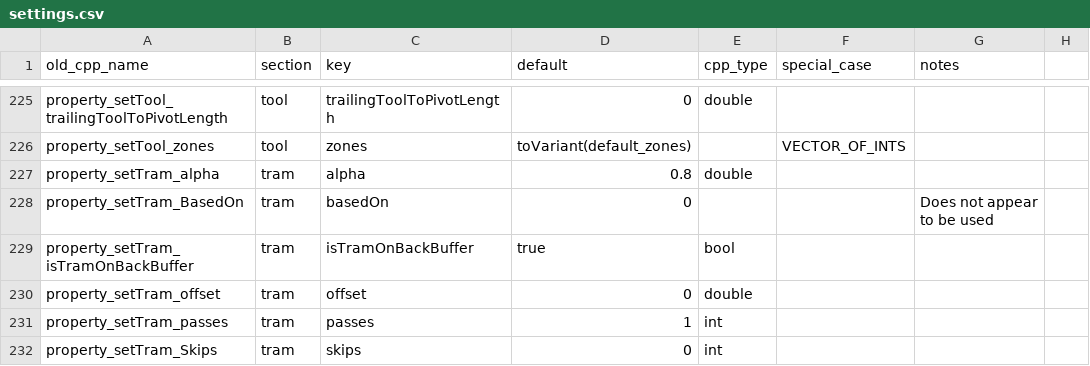
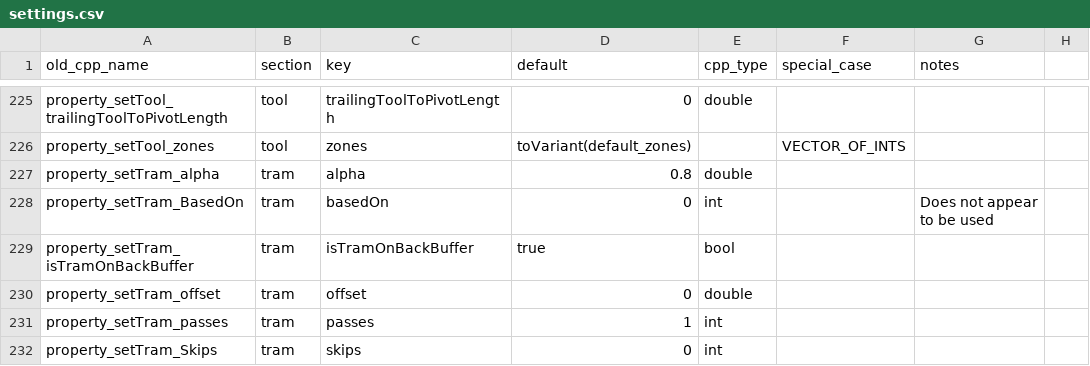
Before and after one commit to GruniUdm/QtAgOpenGPS, a CSV file: settings.csv, drawn as a sheet; only a part is shown, gaps mark what is left out; the diff names each change by its address in the sheet, - before the commit and + after, or states it on an @@ line.

Commit message:
NewSettings now ensures that the types on all the settings read in at program start are correct.  INI files have no types, so everything ends up as strings, which really messed up QML land.  settings.csv now defines the cpp_type for each setting.  Also fixed a reference to the old settings in qml/config/ConfigVehiclePicker.qml

```diff
--- a/settings.csv
+++ b/settings.csv
-E228 (cpp_type): (empty)
+E228 (cpp_type): int
```
Also changed, not shown: 5 other files.
